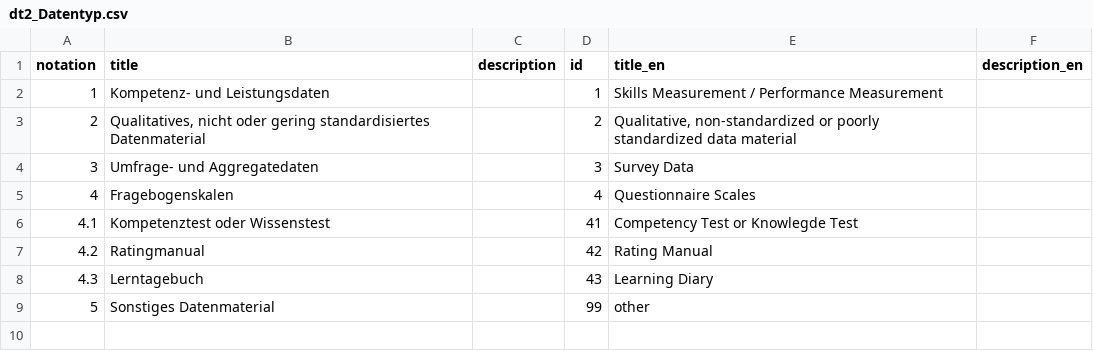
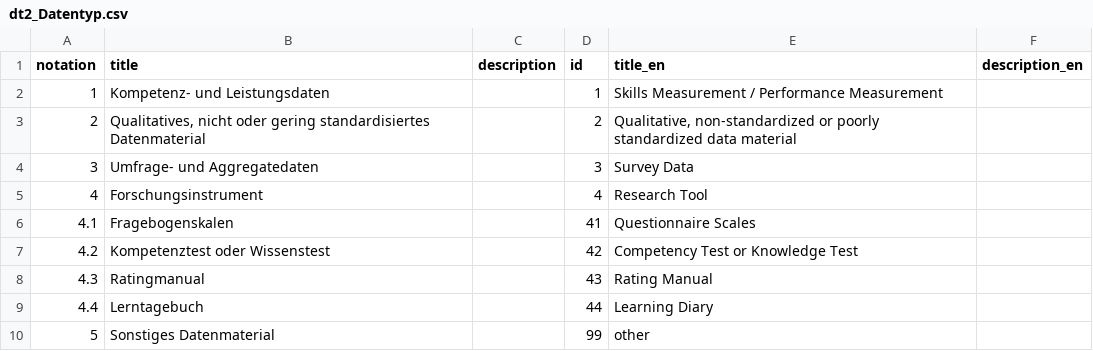
Before and after one commit to iqb-vocabs/v85, a CSV file: csv/dt2_Datentyp.csv, drawn as a sheet; addresses are those after the commit; the diff names each change by its address in the sheet, - before the commit and + after, or states it on an @@ line.

Commit message:
Fix typos

```diff
--- a/csv/dt2_Datentyp.csv
+++ b/csv/dt2_Datentyp.csv
+row 5: 4 | Forschungsinstrument |  | 4 | Research Tool
@@ column A (notation) renumbered between rows 6 and 9 @@
-D6 (id): 4
+D6 (id): 41
-D7 (id): 41
+D7 (id): 42
-E7 (title_en): Competency Test or Knowlegde Test
+E7 (title_en): Competency Test or Knowledge Test
-D8 (id): 42
+D8 (id): 43
-D9 (id): 43
+D9 (id): 44
```
Also changed, not shown: 2 other files.
